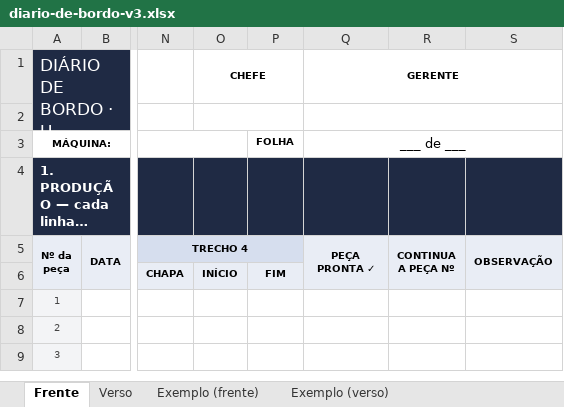
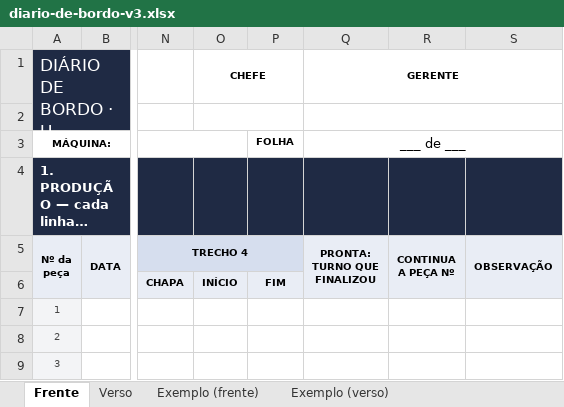
Before and after one commit to wevertonjesusalvesdasilva1-hash/Diario-de-Bordo, an Excel workbook: docs/folha-modelo/diario-de-bordo-v3.xlsx, sheet Frente, drawn as a sheet; only a part is shown, gaps mark what is left out; long unchanged cells end in …; values as stored, in another font and other column widths than the file's, no borders; ↵ is a line break in a cell; the diff covers the shown part only; the diff names each change by its address in the sheet, - before the commit and + after, or states it on an @@ line.

```diff
--- a/docs/folha-modelo/diario-de-bordo-v3.xlsx (sheet Frente)
+++ b/docs/folha-modelo/diario-de-bordo-v3.xlsx (sheet Frente)
-Q5 (GERENTE): PEÇA ↵ PRONTA ✓
+Q5 (GERENTE): PRONTA: ↵ TURNO QUE ↵ FINALIZOU
```
Also changed, not shown: 2 edited cells elsewhere in this sheet, sheet Exemplo (frente), sheet Verso, sheet Exemplo (verso), 4 other files.
